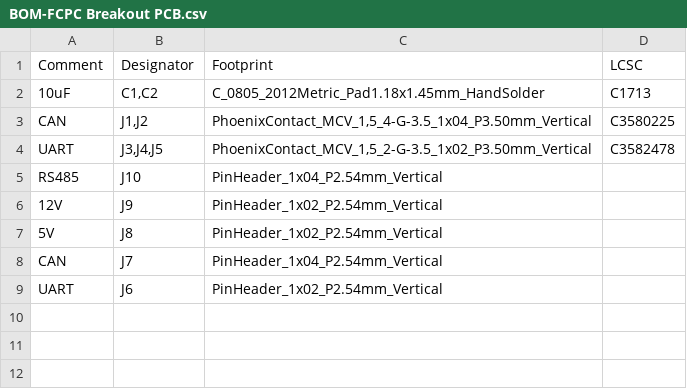
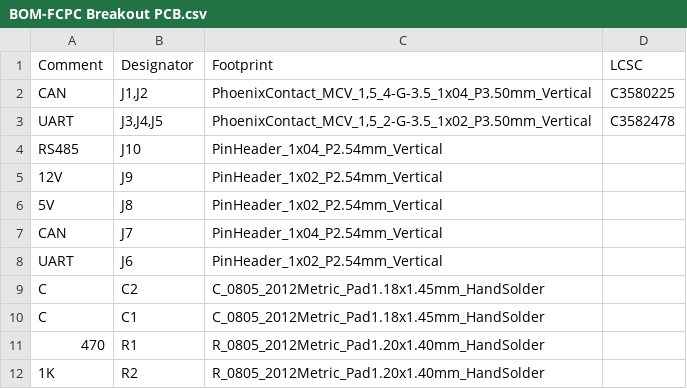
Before and after one commit to Arrow-air/Feather-Companion-Computer, a CSV file: Hardware/PCBs/FCPC Breakout PCB/jlcpcb/production_files/BOM-FCPC Breakout PCB.csv, drawn as a sheet; removed rows and columns are numbered as before the commit, all else as after; the diff names each change by its address in the sheet, - before the commit and + after, or states it on an @@ line.

```diff
--- a/Hardware/PCBs/FCPC Breakout PCB/jlcpcb/production_files/BOM-FCPC Breakout PCB.csv
+++ b/Hardware/PCBs/FCPC Breakout PCB/jlcpcb/production_files/BOM-FCPC Breakout PCB.csv
-row 2: 10uF | C1,C2 | C_0805_2012Metric_Pad1.18x1.45mm_HandSolder | C1713
+row 9: C | C2 | C_0805_2012Metric_Pad1.18x1.45mm_HandSolder
+row 10: C | C1 | C_0805_2012Metric_Pad1.18x1.45mm_HandSolder
+row 11: 470 | R1 | R_0805_2012Metric_Pad1.20x1.40mm_HandSolder
+row 12: 1K | R2 | R_0805_2012Metric_Pad1.20x1.40mm_HandSolder
```
Also changed, not shown: Hardware/PCBs/FCPC Breakout PCB/jlcpcb/production_files/CPL-FCPC Breakout PCB.csv, 30 other files.
